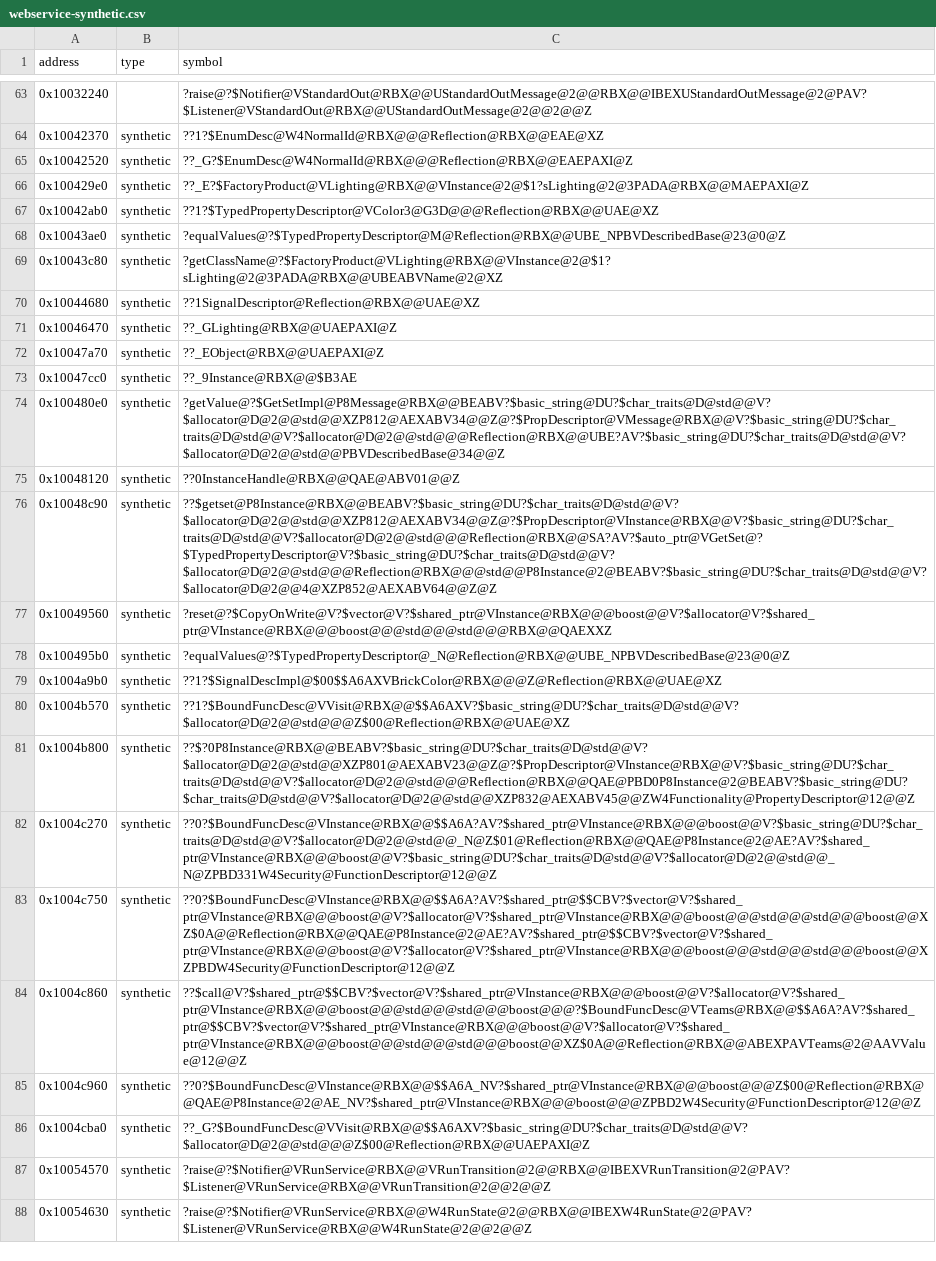
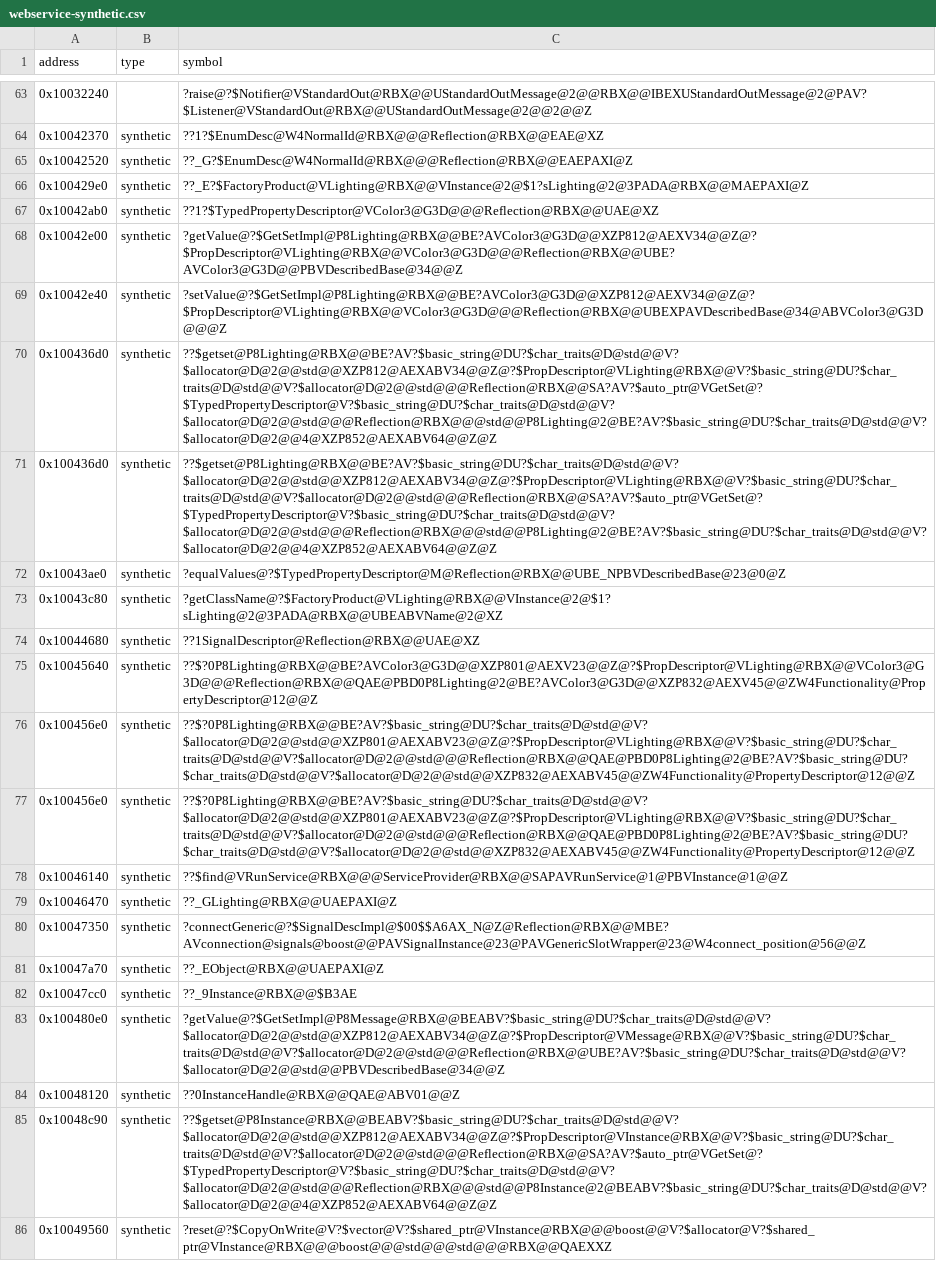
Before and after one commit to Asphaltian/OpenRBX, a CSV file: reccmp/webservice-synthetic.csv, drawn as a sheet; only a part is shown, gaps mark what is left out; the shorter side is filled out with more unchanged rows; the diff names each change by its address in the sheet, - before the commit and + after, or states it on an @@ line.

```diff
--- a/reccmp/webservice-synthetic.csv
+++ b/reccmp/webservice-synthetic.csv
+row 68: 0x10042e00 | synthetic | ?getValue@?$GetSetImpl@P8Lighting@RBX@@BE?AVColor3@G3D@@XZP812@AEXV34@@Z@?$PropDescriptor@VLighting@RBX@@VColor3@G3D@@@Reflection@RBX@@UBE?AVColor3@G3D@@PBVDescribedBase@34@@Z
+row 69: 0x10042e40 | synthetic | ?setValue@?$GetSetImpl@P8Lighting@RBX@@BE?AVColor3@G3D@@XZP812@AEXV34@@Z@?$PropDescriptor@VLighting@RBX@@VColor3@G3D@@@Reflection@RBX@@UBEXPAVDescribedBase@34@ABVColor3@G3D@@@Z
+row 70: 0x100436d0 | synthetic | ??$getset@P8Lighting@RBX@@BE?AV?$basic_string@DU?$char_traits@D@std@@V?$allocator@D@2@@std@@XZP812@AEXABV34@@Z@?$PropDescriptor@VLighting@RBX@@V?$basic_string@DU?$char_traits@D@std@@V?$allocator@D@2@@std@@@Reflection@RBX@@SA?AV?$auto_ptr@VGetSet@?$TypedPropertyDescriptor@V?$basic_string@DU?$char_traits@D@std@@V?$allocator@D@2@@std@@@Reflection@RBX@@@std@@P8Lighting@2@BE?AV?$basic_string@DU?$char_traits@D@std@@V?$allocator@D@2@@4@XZP852@AEXABV64@@Z@Z
+row 71: 0x100436d0 | synthetic | ??$getset@P8Lighting@RBX@@BE?AV?$basic_string@DU?$char_traits@D@std@@V?$allocator@D@2@@std@@XZP812@AEXABV34@@Z@?$PropDescriptor@VLighting@RBX@@V?$basic_string@DU?$char_traits@D@std@@V?$allocator@D@2@@std@@@Reflection@RBX@@SA?AV?$auto_ptr@VGetSet@?$TypedPropertyDescriptor@V?$basic_string@DU?$char_traits@D@std@@V?$allocator@D@2@@std@@@Reflection@RBX@@@std@@P8Lighting@2@BE?AV?$basic_string@DU?$char_traits@D@std@@V?$allocator@D@2@@4@XZP852@AEXABV64@@Z@Z
+row 75: 0x10045640 | synthetic | ??$?0P8Lighting@RBX@@BE?AVColor3@G3D@@XZP801@AEXV23@@Z@?$PropDescriptor@VLighting@RBX@@VColor3@G3D@@@Reflection@RBX@@QAE@PBD0P8Lighting@2@BE?AVColor3@G3D@@XZP832@AEXV45@@ZW4Functionality@PropertyDescriptor@12@@Z
+row 76: 0x100456e0 | synthetic | ??$?0P8Lighting@RBX@@BE?AV?$basic_string@DU?$char_traits@D@std@@V?$allocator@D@2@@std@@XZP801@AEXABV23@@Z@?$PropDescriptor@VLighting@RBX@@V?$basic_string@DU?$char_traits@D@std@@V?$allocator@D@2@@std@@@Reflection@RBX@@QAE@PBD0P8Lighting@2@BE?AV?$basic_string@DU?$char_traits@D@std@@V?$allocator@D@2@@std@@XZP832@AEXABV45@@ZW4Functionality@PropertyDescriptor@12@@Z
+row 77: 0x100456e0 | synthetic | ??$?0P8Lighting@RBX@@BE?AV?$basic_string@DU?$char_traits@D@std@@V?$allocator@D@2@@std@@XZP801@AEXABV23@@Z@?$PropDescriptor@VLighting@RBX@@V?$basic_string@DU?$char_traits@D@std@@V?$allocator@D@2@@std@@@Reflection@RBX@@QAE@PBD0P8Lighting@2@BE?AV?$basic_string@DU?$char_traits@D@std@@V?$allocator@D@2@@std@@XZP832@AEXABV45@@ZW4Functionality@PropertyDescriptor@12@@Z
+row 78: 0x10046140 | synthetic | ??$find@VRunService@RBX@@@ServiceProvider@RBX@@SAPAVRunService@1@PBVInstance@1@@Z
+row 80: 0x10047350 | synthetic | ?connectGeneric@?$SignalDescImpl@$00$$A6AX_N@Z@Reflection@RBX@@MBE?AVconnection@signals@boost@@PAVSignalInstance@23@PAVGenericSlotWrapper@23@W4connect_position@56@@Z
```
Also changed, not shown: reccmp/webservice-symbols.csv, 9 other files.
